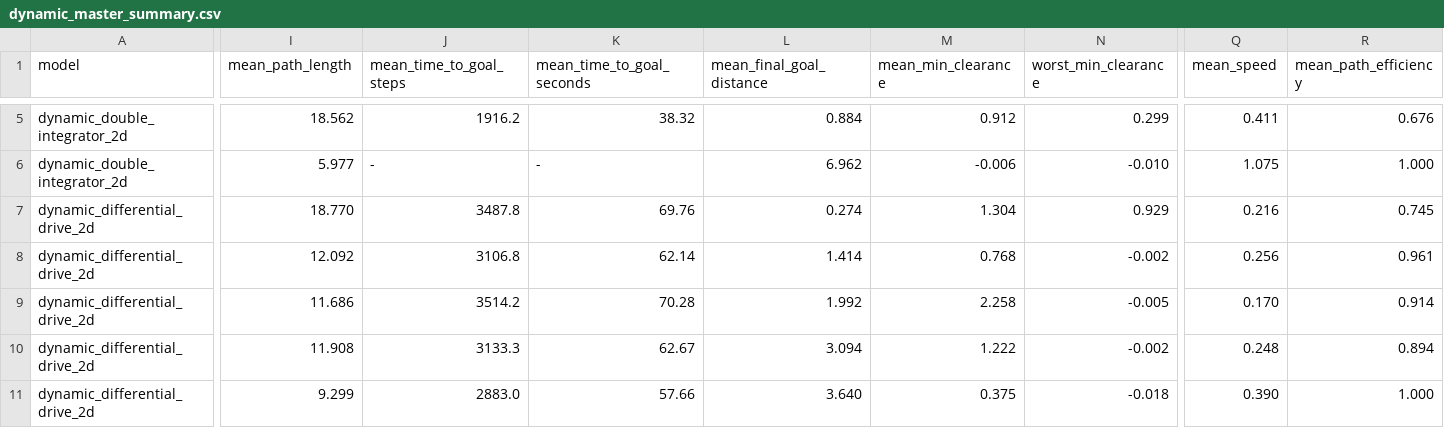
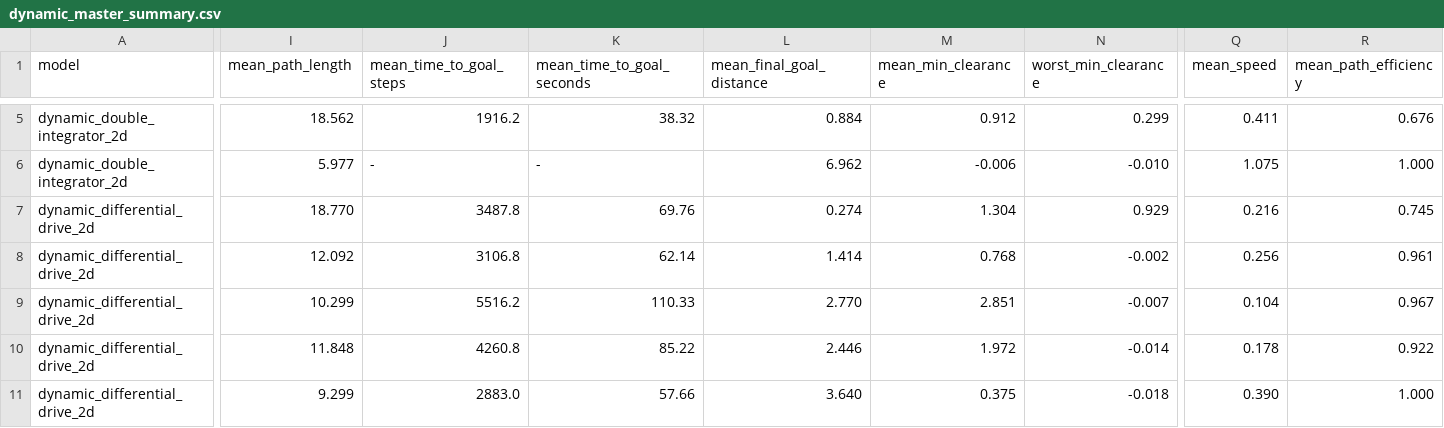
Before and after one commit to ahmadataka/magnetic-field-inspired-navigation, a CSV file: artifacts/summaries/dynamic_master/dynamic_master_summary.csv, drawn as a sheet; only a part is shown, gaps mark what is left out; the diff covers the shown part only; the diff names each change by its address in the sheet, - before the commit and + after, or states it on an @@ line.

```diff
--- a/artifacts/summaries/dynamic_master/dynamic_master_summary.csv
+++ b/artifacts/summaries/dynamic_master/dynamic_master_summary.csv
-I9 (mean_path_length): 11.686
+I9 (mean_path_length): 10.299
-J9 (mean_time_to_goal_steps): 3514.2
+J9 (mean_time_to_goal_steps): 5516.2
-K9 (mean_time_to_goal_seconds): 70.28
+K9 (mean_time_to_goal_seconds): 110.33
-L9 (mean_final_goal_distance): 1.992
+L9 (mean_final_goal_distance): 2.770
-M9 (mean_min_clearance): 2.258
+M9 (mean_min_clearance): 2.851
-N9 (worst_min_clearance): -0.005
+N9 (worst_min_clearance): -0.007
-Q9 (mean_speed): 0.170
+Q9 (mean_speed): 0.104
-R9 (mean_path_efficiency): 0.914
+R9 (mean_path_efficiency): 0.967
-I10 (mean_path_length): 11.908
+I10 (mean_path_length): 11.848
-J10 (mean_time_to_goal_steps): 3133.3
+J10 (mean_time_to_goal_steps): 4260.8
-K10 (mean_time_to_goal_seconds): 62.67
+K10 (mean_time_to_goal_seconds): 85.22
-L10 (mean_final_goal_distance): 3.094
+L10 (mean_final_goal_distance): 2.446
-M10 (mean_min_clearance): 1.222
+M10 (mean_min_clearance): 1.972
-N10 (worst_min_clearance): -0.002
+N10 (worst_min_clearance): -0.014
-Q10 (mean_speed): 0.248
+Q10 (mean_speed): 0.178
-R10 (mean_path_efficiency): 0.894
+R10 (mean_path_efficiency): 0.922
```
Also changed, not shown: 112 edited cells elsewhere in this file, artifacts/benchmarks/dynamic_double_integrator_3d/benchmark_metrics_dynamic_3d.csv, artifacts/summaries/dynamic_master/dynamic_master_per_scenario.csv, 10 other files.
